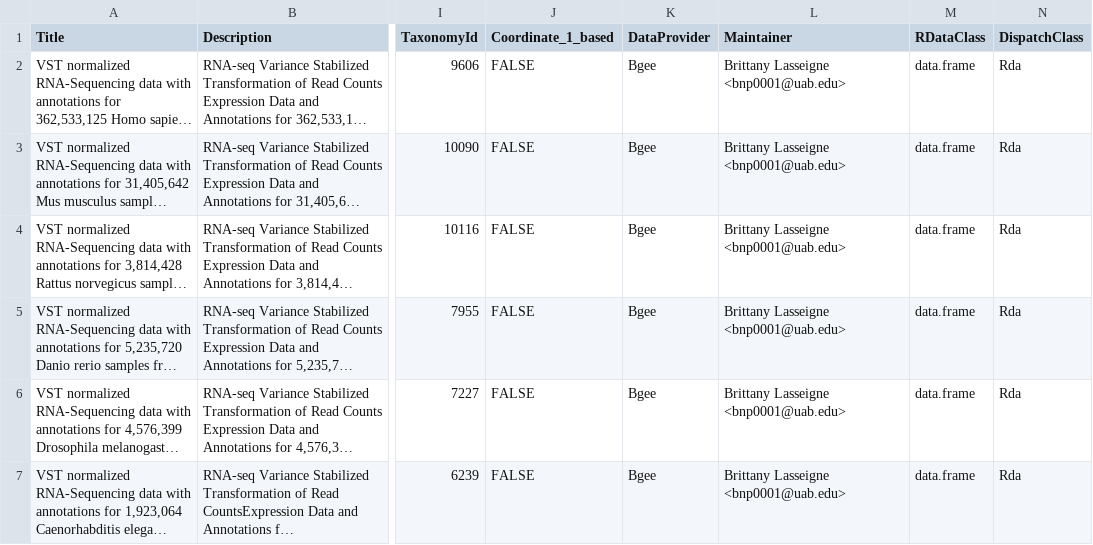
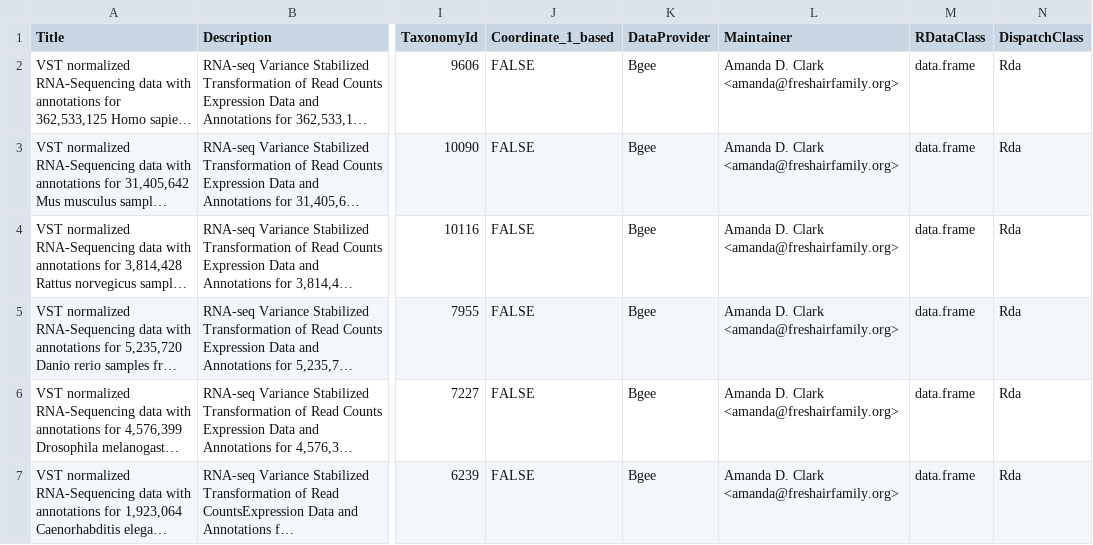
Before and after one commit to lasseignelab/CoSIAdata, a CSV file: inst/extdata/metadata.csv, drawn as a sheet; only a part is shown, gaps mark what is left out; long unchanged cells end in …; the diff names each change by its address in the sheet, - before the commit and + after, or states it on an @@ line.

Commit message:
updated maintainer in the metadata file

```diff
--- a/inst/extdata/metadata.csv
+++ b/inst/extdata/metadata.csv
-L2:L7 (Maintainer): Brittany Lasseigne <bnp0001@uab.edu>
+L2:L7 (Maintainer): Amanda D. Clark <amanda@freshairfamily.org>
```
Also changed, not shown: 1 other file.
